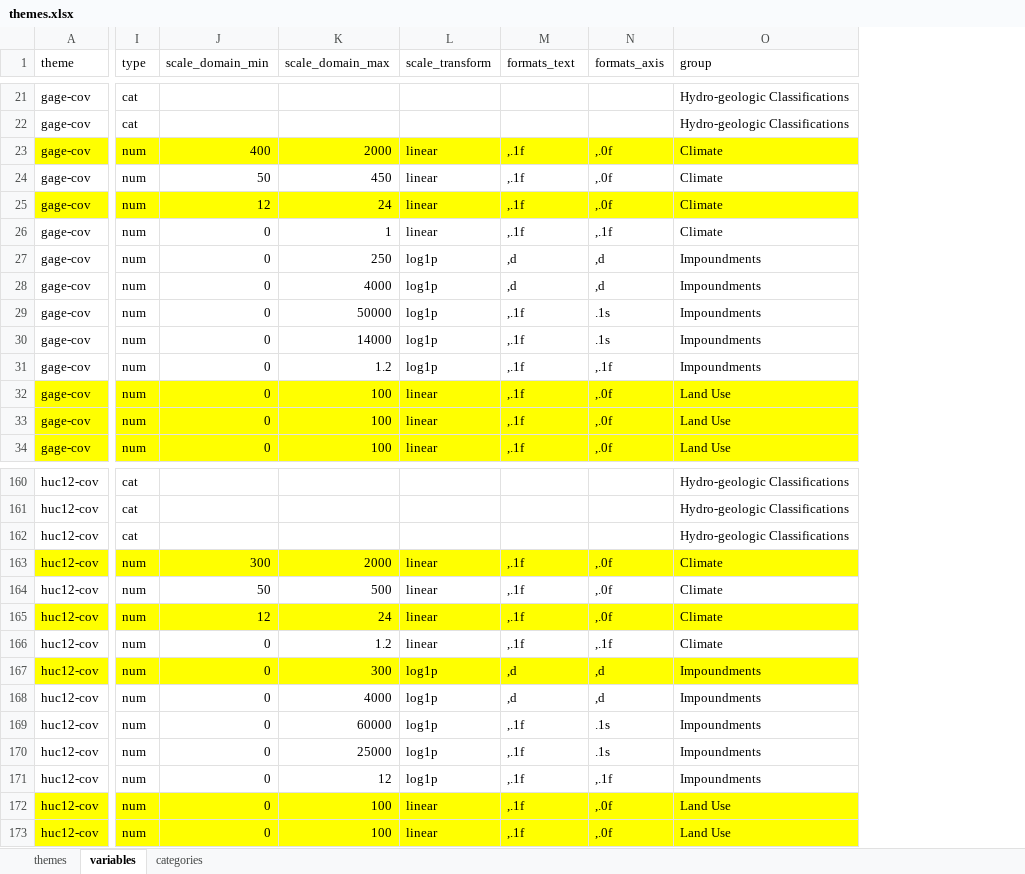
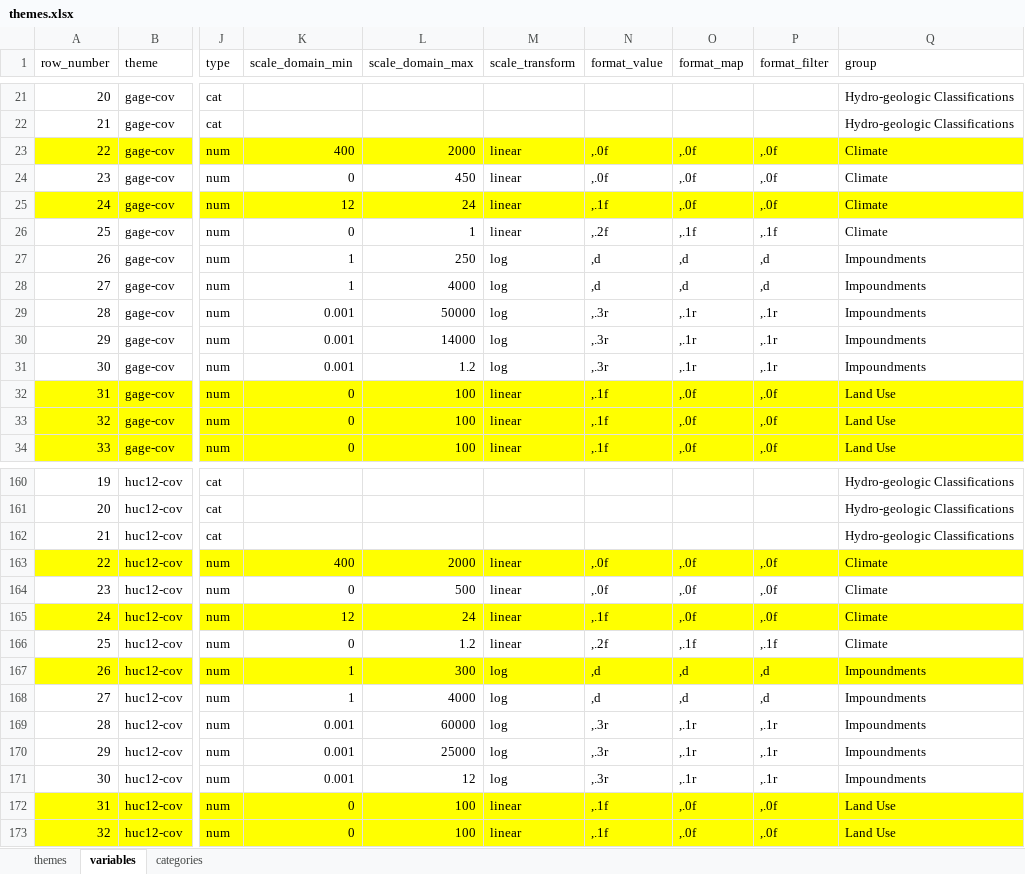
Before and after one commit to walkerjeffd/ice-lmg, an Excel workbook: r/xlsx/themes.xlsx, sheet variables, drawn as a sheet; only a part is shown, gaps mark what is left out; values as stored, in another font and other column widths than the file's, no borders; addresses are those after the commit; the diff covers the shown part only; the diff names each change by its address in the sheet, - before the commit and + after, or states it on an @@ line.

Commit message:
update themes

```diff
--- a/r/xlsx/themes.xlsx (sheet variables)
+++ b/r/xlsx/themes.xlsx (sheet variables)
+column A (row_number), rows 21-34: 20 | 21 | 22 | 23 | 24 | 25 | 26 | 27 | 28 | 29 | 30 | 31 | 32 | 33; rows 160-173: 19 | 20 | 21 | 22 | 23 | 24 | 25 | 26 | 27 | 28 | 29 | 30 | 31 | 32
+column O (format_map), rows 23-34: ,.0f | ,.0f | ,.0f | ,.1f | ,d | ,d | ,.1r | ,.1r | ,.1r | ,.0f | ,.0f | ,.0f; rows 163-173: ,.0f | ,.0f | ,.0f | ,.1f | ,d | ,d | ,.1r | ,.1r | ,.1r | ,.0f | ,.0f
-N1: formats_text
+N1: format_value
-P1: formats_axis
+P1: format_filter
-N23:N24 (format_value): ,.1f
+N23:N24 (format_value): ,.0f
-K24 (scale_domain_min): 50
+K24 (scale_domain_min): 0
-N26 (format_value): ,.1f
+N26 (format_value): ,.2f
-K27:K28 (scale_domain_min): 0
+K27:K28 (scale_domain_min): 1
-M27:M31 (scale_transform): log1p
+M27:M31 (scale_transform): log
-K29:K31 (scale_domain_min): 0
+K29:K31 (scale_domain_min): 0.001
-N29:N31 (format_value): ,.1f
+N29:N31 (format_value): ,.3r
-P29:P30 (format_filter): .1s
+P29:P30 (format_filter): ,.1r
-P31 (format_filter): ,.1f
+P31 (format_filter): ,.1r
-K163 (scale_domain_min): 300
+K163 (scale_domain_min): 400
-N163:N164 (format_value): ,.1f
+N163:N164 (format_value): ,.0f
-K164 (scale_domain_min): 50
+K164 (scale_domain_min): 0
-N166 (format_value): ,.1f
+N166 (format_value): ,.2f
-K167:K168 (scale_domain_min): 0
+K167:K168 (scale_domain_min): 1
-M167:M171 (scale_transform): log1p
+M167:M171 (scale_transform): log
-K169:K171 (scale_domain_min): 0
+K169:K171 (scale_domain_min): 0.001
-N169:N171 (format_value): ,.1f
+N169:N171 (format_value): ,.3r
-P169:P170 (format_filter): .1s
+P169:P170 (format_filter): ,.1r
-P171 (format_filter): ,.1f
+P171 (format_filter): ,.1r
```
Also changed, not shown: 13 edited cells elsewhere in this sheet, 2 other files.
